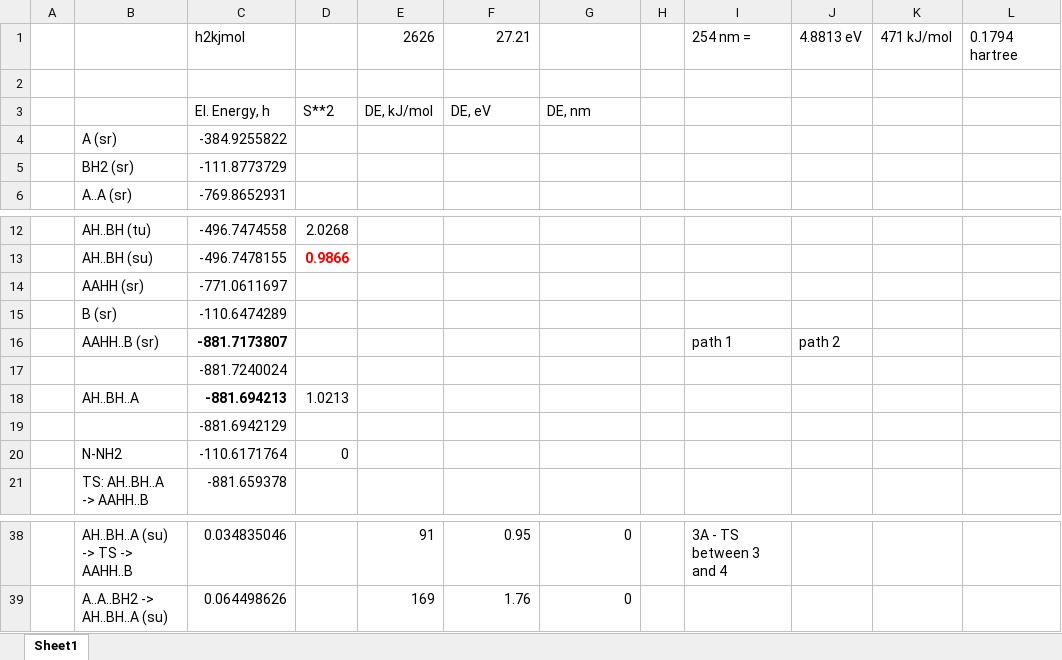
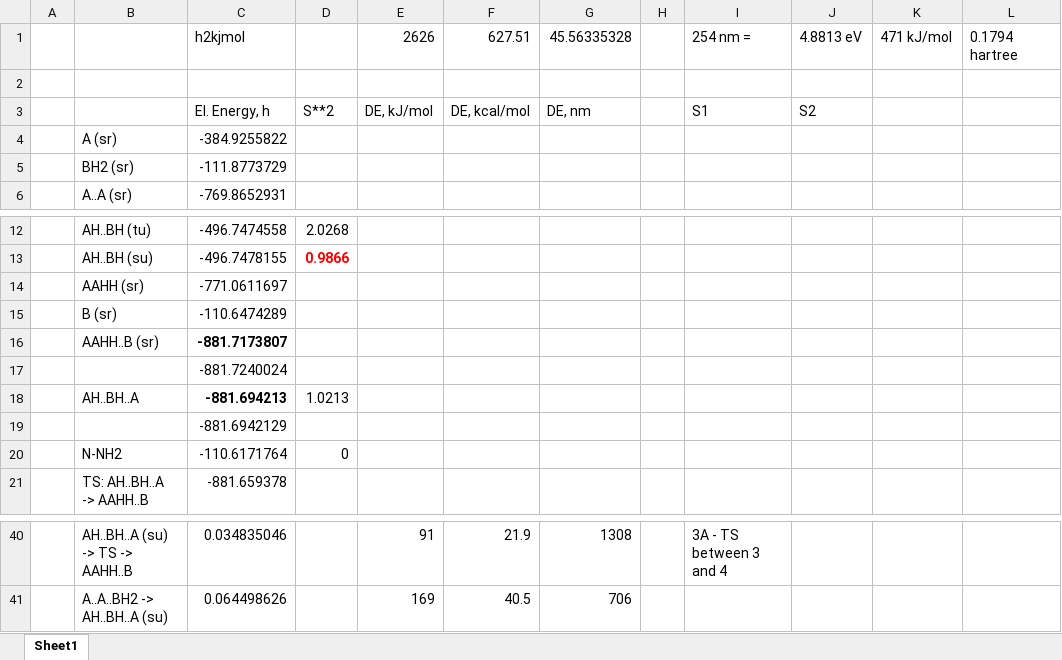
Before and after one commit to rzk1/Pinacol, an Excel workbook: Reactions.xlsx, sheet Sheet1, drawn as a sheet; only a part is shown, gaps mark what is left out; values as stored, in another font and other column widths than the file's, no borders; addresses are those after the commit; the diff covers the shown part only; the diff names each change by its address in the sheet, - before the commit and + after, or states it on an @@ line.

```diff
--- a/Reactions.xlsx (sheet Sheet1)
+++ b/Reactions.xlsx (sheet Sheet1)
-F1: 27.21
+F1: 627.51
-G1: (empty)
+G1: 45.56335328
-F3: DE, eV
+F3: DE, kcal/mol
-I3: (empty)
+I3: S1
-J3: (empty)
+J3: S2
-I16: path 1
+I16: (empty)
-J16: path 2
+J16: (empty)
-F40: 0.95
+F40: 21.9
-G40: 0
+G40: 1308
-F41: 1.76
+F41: 40.5
-G41: 0
+G41: 706
```
Also changed, not shown: 2 added rows and 30 edited cells elsewhere in this sheet, formulas that keep their value, 1 other file.
